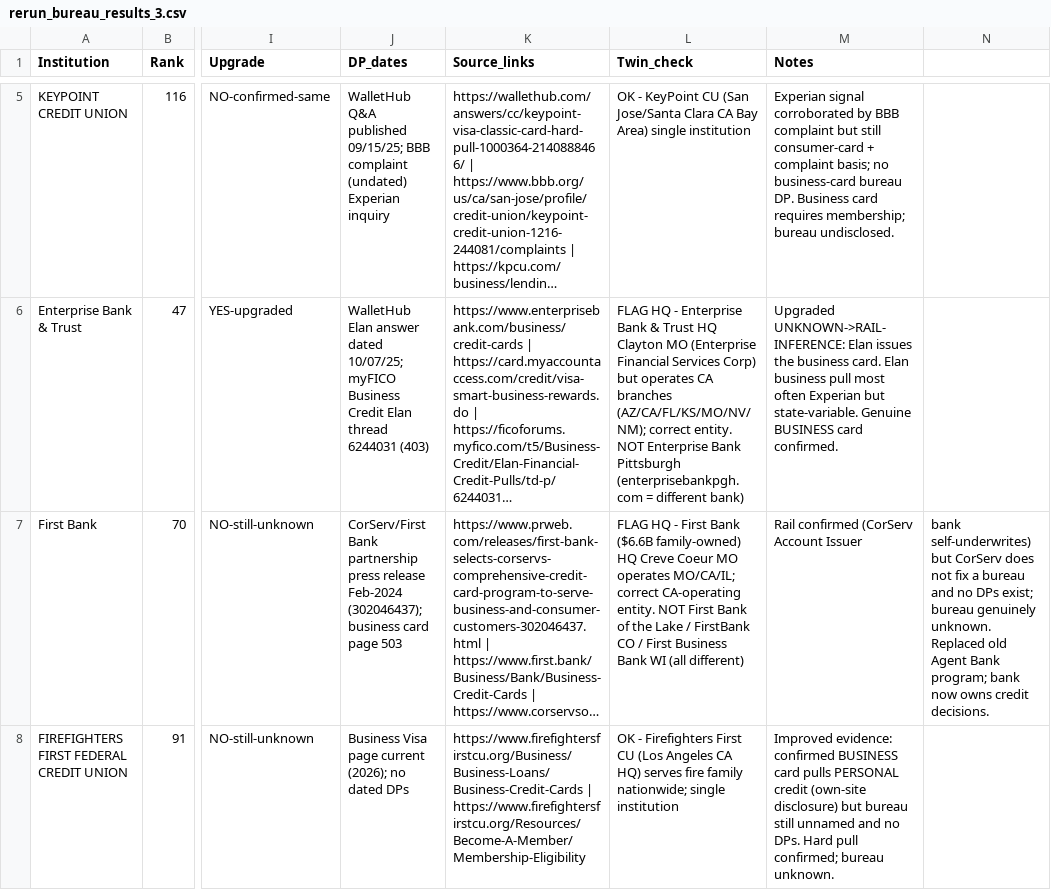
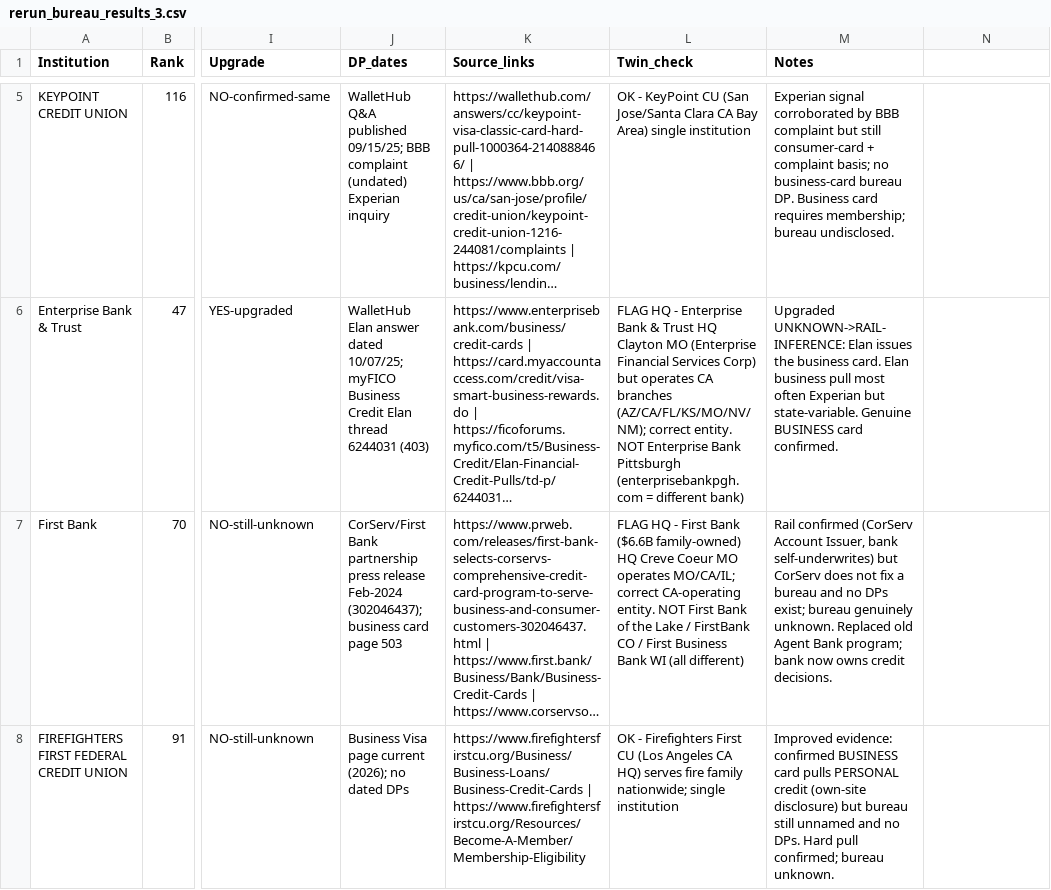
Before and after one commit to Awake999/awake, a CSV file: research/ibanknet/out/rerun_bureau_results_3.csv, drawn as a sheet; only a part is shown, gaps mark what is left out; long unchanged cells end in …; the diff covers the shown part only; the diff names each change by its address in the sheet, - before the commit and + after, or states it on an @@ line.

```diff
--- a/research/ibanknet/out/rerun_bureau_results_3.csv
+++ b/research/ibanknet/out/rerun_bureau_results_3.csv
-M7 (Notes): …(CorServ Account Issuer
+M7 (Notes): …(CorServ Account Issuer, bank self-underwrites) but CorServ does not fix a bureau and no DPs exist; bureau genuinely unknown. Replaced old Agent Bank program; bank now owns credit decisions.
-N7: bank self-underwrites) but CorServ does not fix a bureau and no DPs exist; bureau genuinely unknown. Replaced old Agent Bank program; bank now owns credit decisions.
+N7: (empty)
```
Also changed, not shown: 10 edited cells elsewhere in this file.
